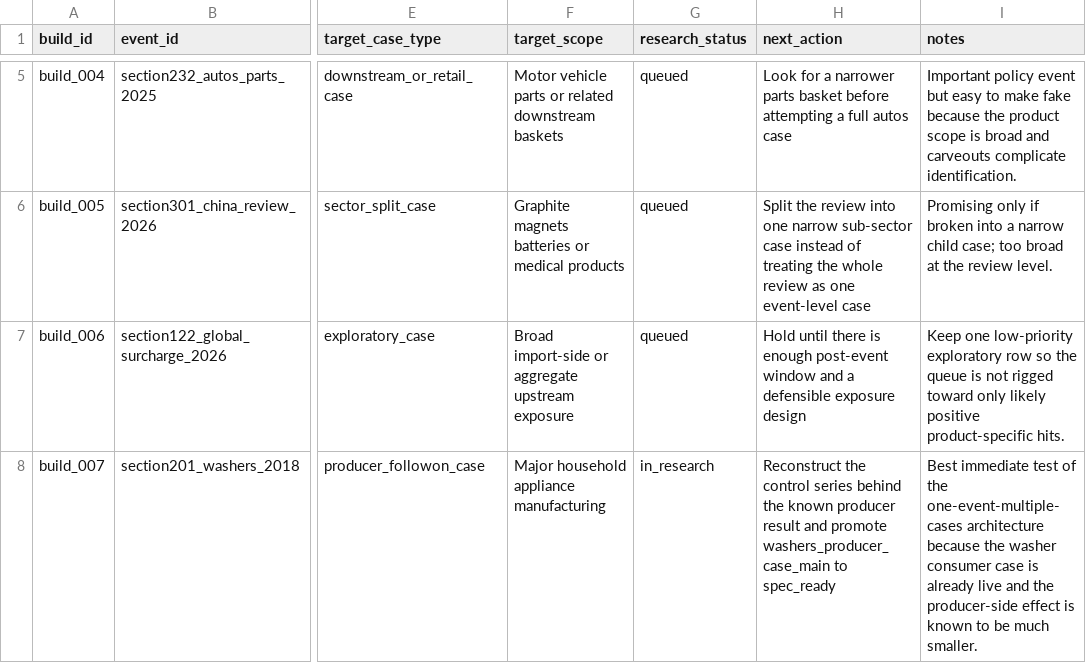
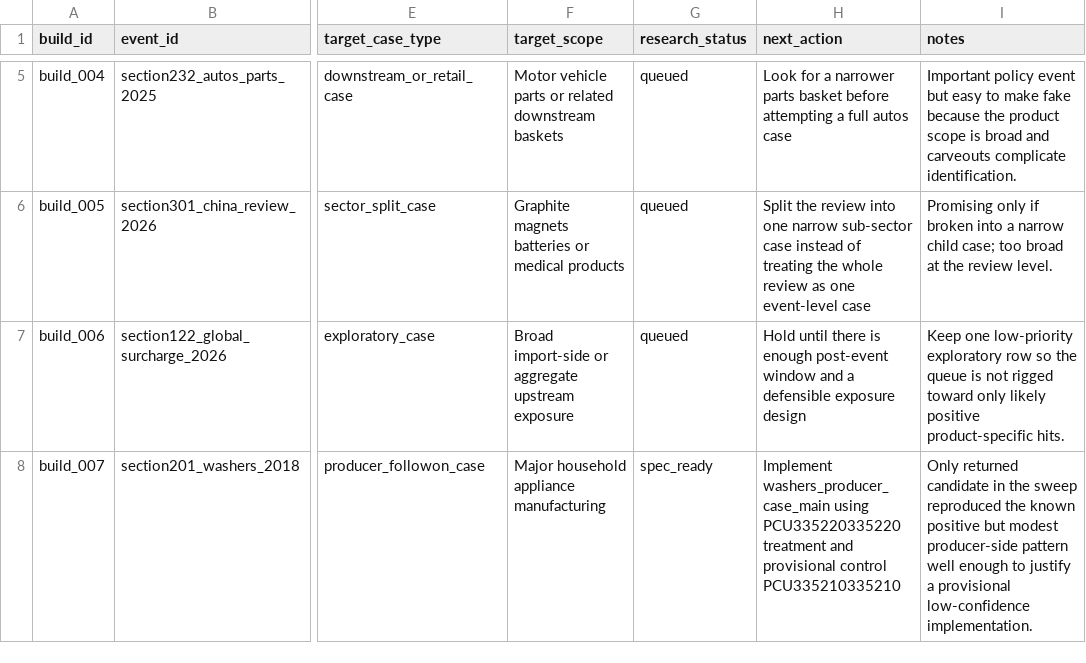
Before and after one commit to haydenstoltz/tariff-tracker, a CSV file: data/metadata/case_build_queue.csv, drawn as a sheet; only a part is shown, gaps mark what is left out; the diff names each change by its address in the sheet, - before the commit and + after, or states it on an @@ line.

Commit message:
Promote washer producer follow-on case to provisional spec ready

```diff
--- a/data/metadata/case_build_queue.csv
+++ b/data/metadata/case_build_queue.csv
-G8 (research_status): in_research
+G8 (research_status): spec_ready
-H8 (next_action): Reconstruct the control series behind the known producer result and promote washers_producer_case_main to spec_ready
+H8 (next_action): Implement washers_producer_case_main using PCU335220335220 treatment and provisional control PCU335210335210
-I8 (notes): Best immediate test of the one-event-multiple-cases architecture because the washer consumer case is already live and the producer-side effect is known to be much smaller.
+I8 (notes): Only returned candidate in the sweep reproduced the known positive but modest producer-side pattern well enough to justify a provisional low-confidence implementation.
```
Also changed, not shown: 1 other file.
